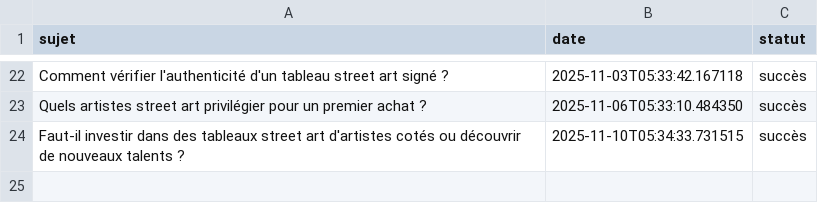
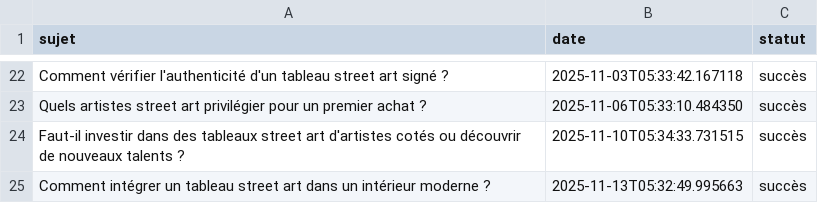
Before and after one commit to Metalosmose21/Street-art-1, a CSV file: sujets_traites.csv, drawn as a sheet; only a part is shown, gaps mark what is left out.

```diff
--- a/sujets_traites.csv
+++ b/sujets_traites.csv
@@ -24 +24,2 @@ Quels artistes street art privilégier pour un premier achat ?,2025-11-06T05:33:
 Faut-il investir dans des tableaux street art d'artistes cotés ou découvrir de nouveaux talents ?,2025-11-10T05:34:33.731515,succès
+Comment intégrer un tableau street art dans un intérieur moderne ?,2025-11-13T05:32:49.995663,succès
```
Also changed, not shown: sujets.csv.
